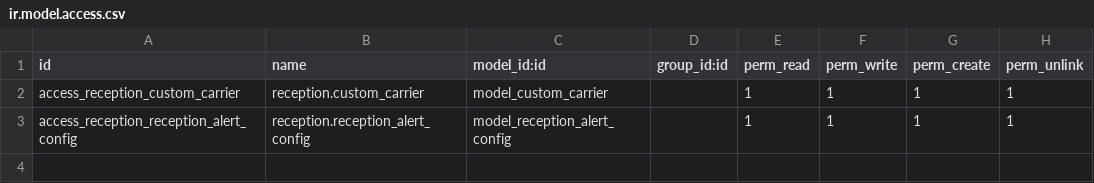
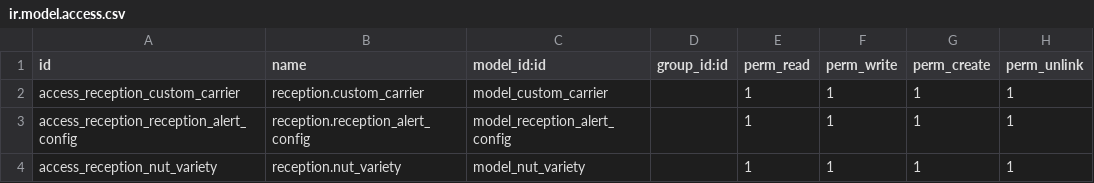
Before and after one commit to leonardodimabe/invernada-order-export, a CSV file: reception/security/ir.model.access.csv, drawn as a sheet.

Commit message:
campo variedad a producto

```diff
--- a/reception/security/ir.model.access.csv
+++ b/reception/security/ir.model.access.csv
@@ -3 +3,2 @@ access_reception_custom_carrier,reception.custom_carrier,model_custom_carrier,,1
 access_reception_reception_alert_config,reception.reception_alert_config,model_reception_alert_config,,1,1,1,1
+access_reception_nut_variety,reception.nut_variety,model_nut_variety,,1,1,1,1
```
